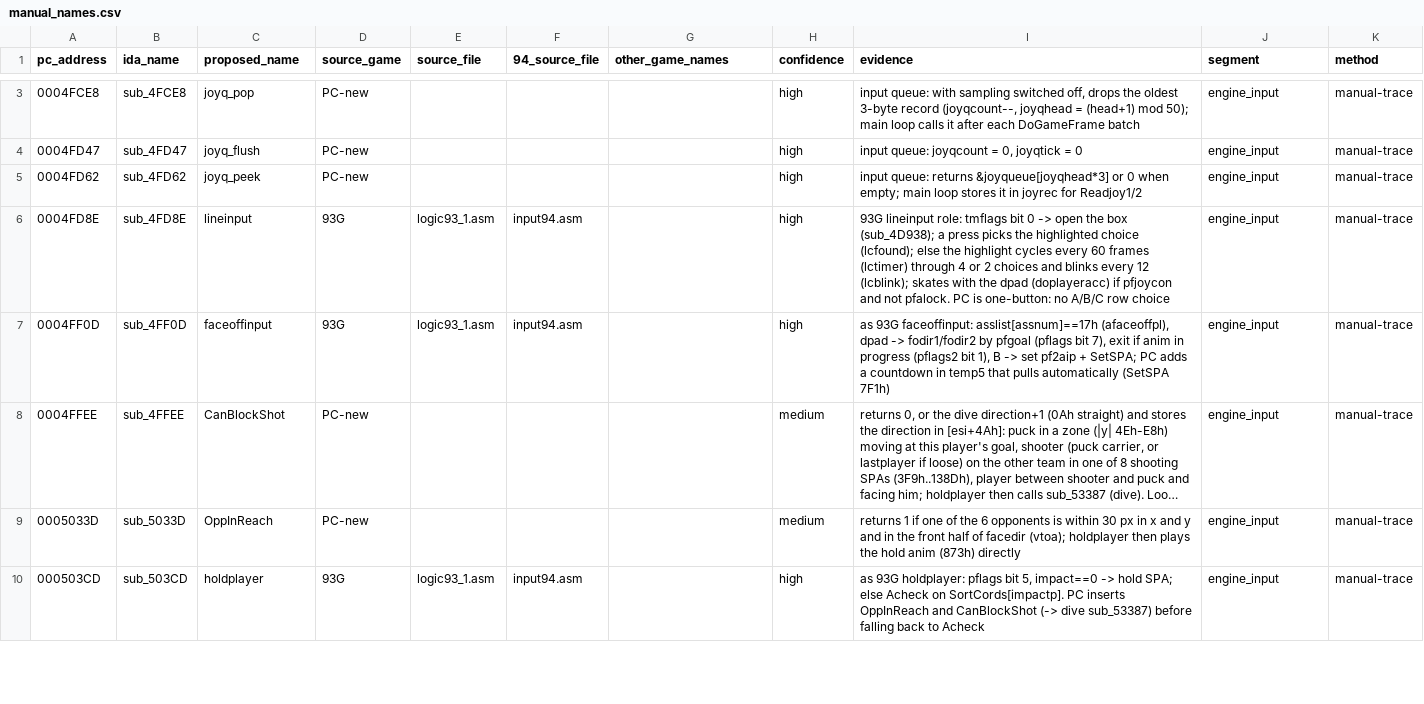
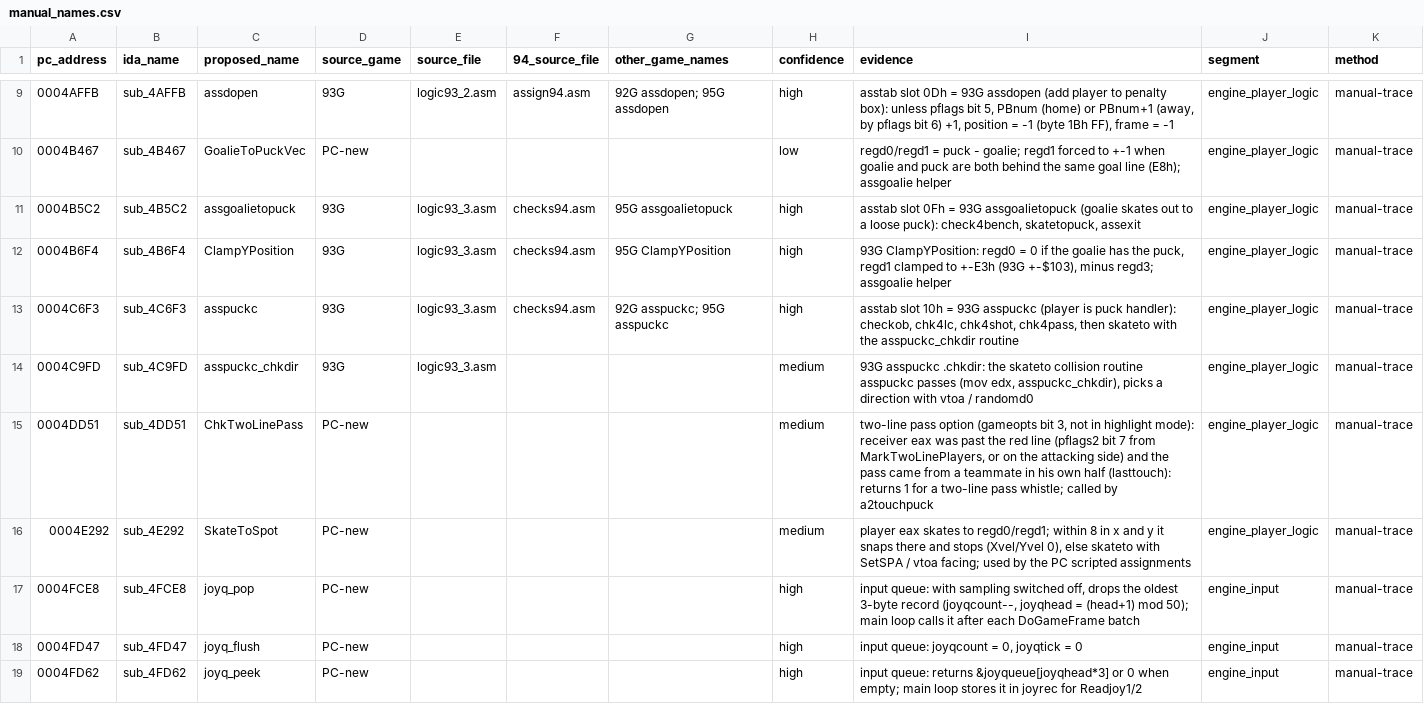
Before and after one commit to abdulahmad/NHL95PC, a CSV file: tools/manual_names.csv, drawn as a sheet; only a part is shown, gaps mark what is left out; the shorter side is filled out with more unchanged rows; long unchanged cells end in …; the diff covers the shown part only; the diff names each change by its address in the sheet, - before the commit and + after, or states it on an @@ line.

Commit message:
engine_player_logic: 14 functions named (93G assdopen/assgoalietopuck/asspuckc/ClampYPosition; PC three stars, two-line pass), data, tails, locals

```diff
--- a/tools/manual_names.csv
+++ b/tools/manual_names.csv
+row 9: 0004AFFB | sub_4AFFB | assdopen | 93G | logic93_2.asm | assign94.asm | 92G assdopen; 95G assdopen | high | asstab slot 0Dh = 93G assdopen (add player to penalty box): unless pflags bit 5, PBnum (home) or PBnum+1 (away, by pflags bit 6) +1, position = -1 (byte 1Bh FF), frame = -1 | engine_player_logic | manual-trace
+row 10: 0004B467 | sub_4B467 | GoalieToPuckVec | PC-new |  |  |  | low | regd0/regd1 = puck - goalie; regd1 forced to +-1 when goalie and puck are both behind the same goal line (E8h); assgoalie helper | engine_player_logic | manual-trace
+row 11: 0004B5C2 | sub_4B5C2 | assgoalietopuck | 93G | logic93_3.asm | checks94.asm | 95G assgoalietopuck | high | asstab slot 0Fh = 93G assgoalietopuck (goalie skates out to a loose puck): check4bench, skatetopuck, assexit | engine_player_logic | manual-trace
+row 12: 0004B6F4 | sub_4B6F4 | ClampYPosition | 93G | logic93_3.asm | checks94.asm | 95G ClampYPosition | high | 93G ClampYPosition: regd0 = 0 if the goalie has the puck, regd1 clamped to +-E3h (93G +-$103), minus regd3; assgoalie helper | engine_player_logic | manual-trace
+row 13: 0004C6F3 | sub_4C6F3 | asspuckc | 93G | logic93_3.asm | checks94.asm | 92G asspuckc; 95G asspuckc | high | asstab slot 10h = 93G asspuckc (player is puck handler): checkob, chk4lc, chk4shot, chk4pass, then skateto with the asspuckc_chkdir routine | engine_player_logic | manual-trace
+row 14: 0004C9FD | sub_4C9FD | asspuckc_chkdir | 93G | logic93_3.asm |  |  | medium | 93G asspuckc .chkdir: the skateto collision routine asspuckc passes (mov edx, asspuckc_chkdir), picks a direction with vtoa / randomd0 | engine_player_logic | manual-trace
+row 15: 0004DD51 | sub_4DD51 | ChkTwoLinePass | PC-new |  |  |  | medium | two-line pass option (gameopts bit 3, not in highlight mode): receiver eax was past the red line (pflags2 bit 7 from MarkTwoLinePlayers, or on the attacking side) and the pass came from a teammate in his own half (lasttouch): returns 1 for a two-line pass whistle; called by a2touchpuck | engine_player_logic | manual-trace
+row 16: 0004E292 | sub_4E292 | SkateToSpot | PC-new |  |  |  | medium | player eax skates to regd0/regd1; within 8 in x and y it snaps there and stops (Xvel/Yvel 0), else skateto with SetSPA / vtoa facing; used by the PC scripted assignments | engine_player_logic | manual-trace
```
Also changed, not shown: 6 added rows and 2 edited cells elsewhere in this file, name_map_94.csv, tools/global_map.csv, 13 other files.
